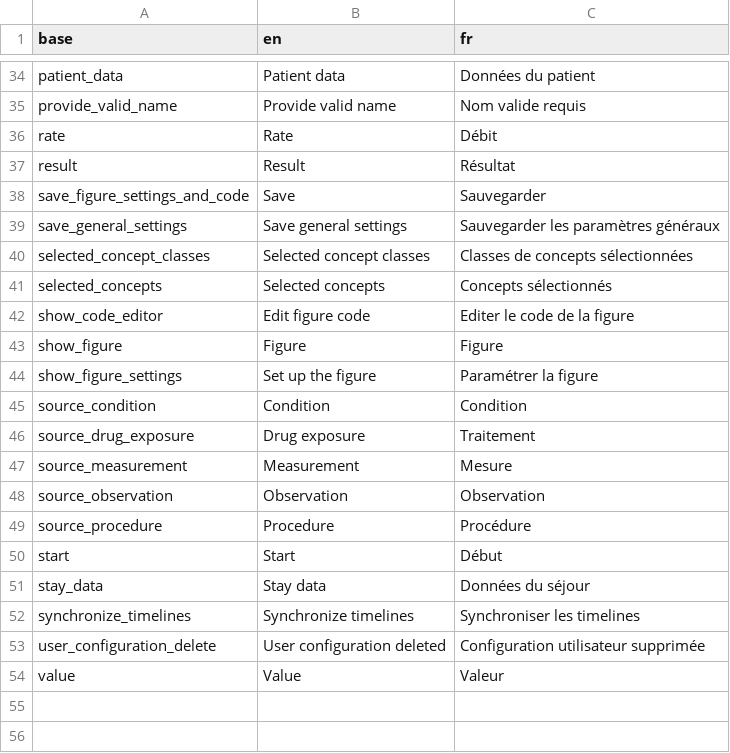
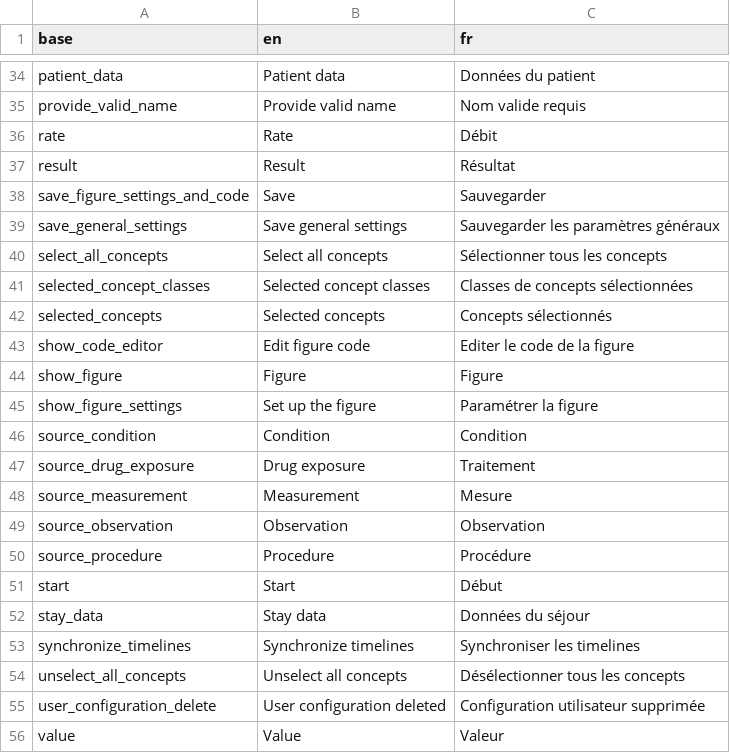
Before and after one commit to BorisDelange/LinkR-content, a CSV file: plugins/timeline/translations.csv, drawn as a sheet; only a part is shown, gaps mark what is left out; the diff names each change by its address in the sheet, - before the commit and + after, or states it on an @@ line.

Commit message:
Update 6 files
- /plugins/timeline/ui_figure_settings.R
- /plugins/timeline/translations.csv
- /plugins/timeline/server_figure_settings.R
- /plugins/timeline/server_code.R
- /plugins/timeline/server_code_plotly.R
- /plugins/timeline/plugin.xml

```diff
--- a/plugins/timeline/translations.csv
+++ b/plugins/timeline/translations.csv
+row 40: select_all_concepts | Select all concepts | Sélectionner tous les concepts
+row 54: unselect_all_concepts | Unselect all concepts | Désélectionner tous les concepts
```
Also changed, not shown: 5 other files.
